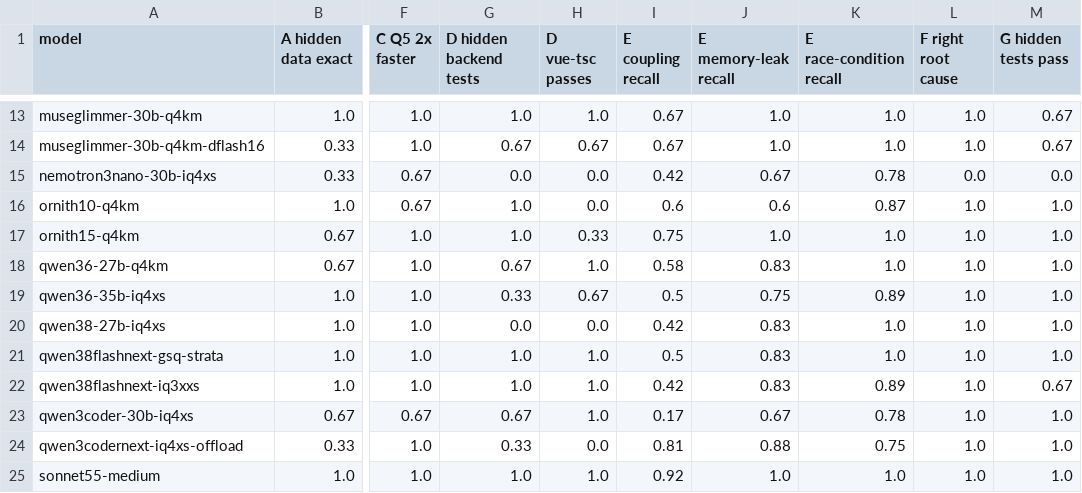
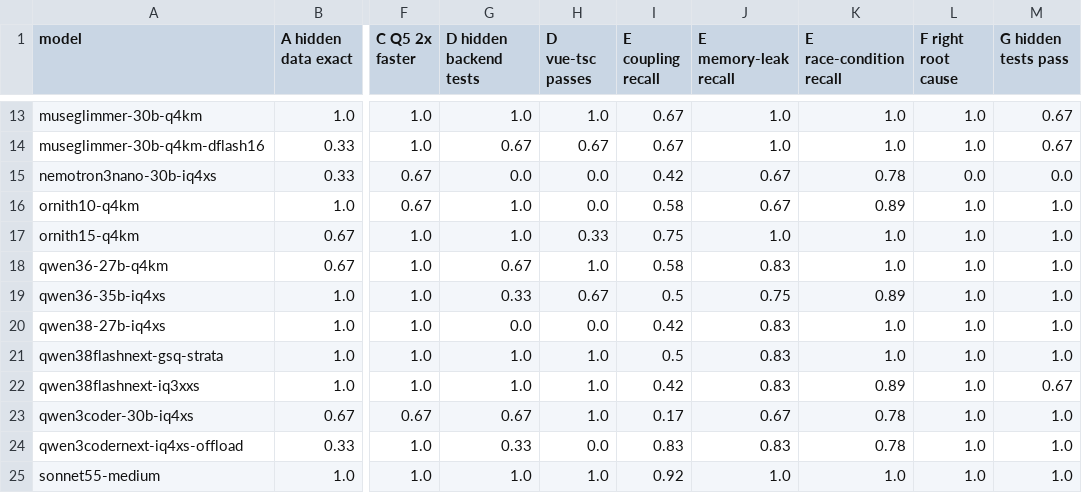
Before and after one commit to Howard159357/rtx4090-local-vs-cloud-coding-benchmark, a CSV file: data/checks.csv, drawn as a sheet; only a part is shown, gaps mark what is left out; the diff names each change by its address in the sheet, - before the commit and + after, or states it on an @@ line.

```diff
--- a/data/checks.csv
+++ b/data/checks.csv
-I16 (E coupling recall): 0.6
+I16 (E coupling recall): 0.58
-J16 (E memory-leak recall): 0.6
+J16 (E memory-leak recall): 0.67
-K16 (E race-condition recall): 0.87
+K16 (E race-condition recall): 0.89
-I24 (E coupling recall): 0.81
+I24 (E coupling recall): 0.83
-J24 (E memory-leak recall): 0.88
+J24 (E memory-leak recall): 0.83
-K24 (E race-condition recall): 0.75
+K24 (E race-condition recall): 0.78
```
Also changed, not shown: data/repeat-flat.csv, 13 other files.
